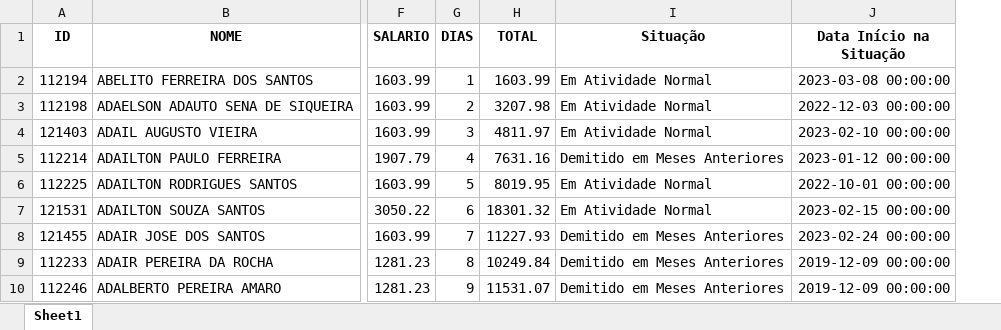
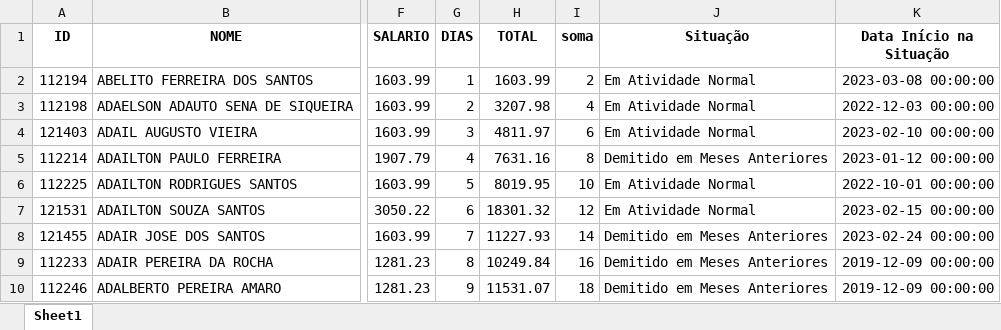
Before and after one commit to Guerreiro015/ALURA, an Excel workbook: PYTHON/EXCEL/dados2.xlsx, sheet Sheet1, drawn as a sheet; only a part is shown, gaps mark what is left out; values as stored, in another font and other column widths than the file's, no borders; the diff names each change by its address in the sheet, - before the commit and + after, or states it on an @@ line.

```diff
--- a/PYTHON/EXCEL/dados2.xlsx (sheet Sheet1)
+++ b/PYTHON/EXCEL/dados2.xlsx (sheet Sheet1)
+column I (soma), rows 2-10: 2 | 4 | 6 | 8 | 10 | 12 | 14 | 16 | 18
```
Also changed, not shown: 1 other file.
